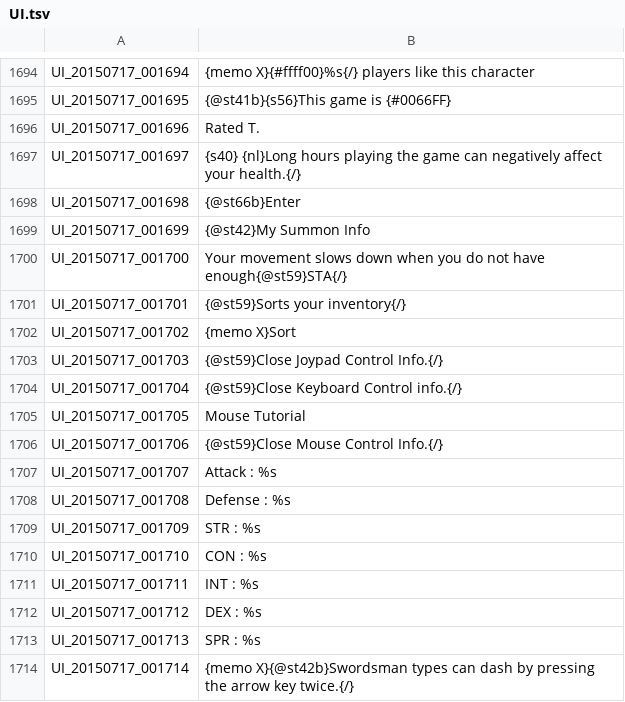
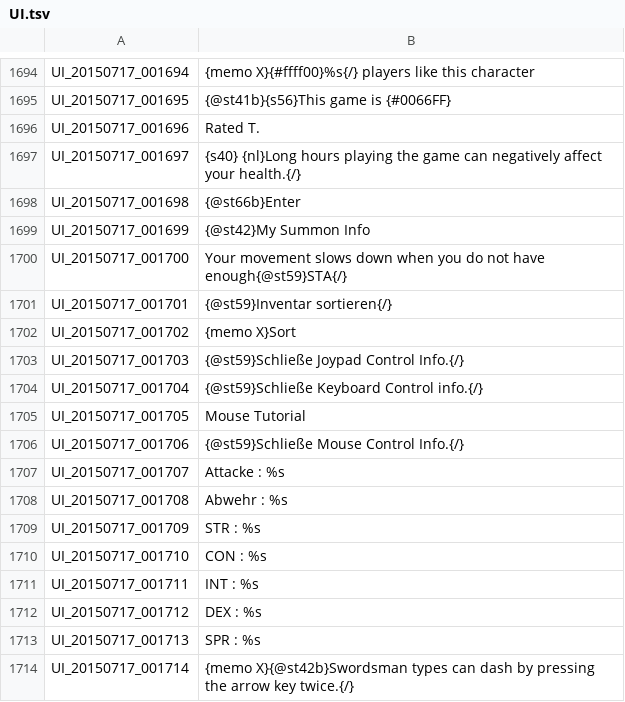
Before and after one commit to Gardosen/GermanTosTranslation, a TSV file: UI.tsv, drawn as a sheet; only a part is shown, gaps mark what is left out; the diff covers the shown part only.

```diff
--- a/UI.tsv
+++ b/UI.tsv
@@ -1700,10 +1700,10 @@ UI_20150717_001699	{@st42}My Summon Info
 UI_20150717_001700	Your movement slows down when you do not have enough{@st59}STA{/}
-UI_20150717_001701	{@st59}Sorts your inventory{/}
+UI_20150717_001701	{@st59}Inventar sortieren{/}
 UI_20150717_001702	{memo X}Sort
-UI_20150717_001703	{@st59}Close Joypad Control Info.{/}
-UI_20150717_001704	{@st59}Close Keyboard Control info.{/}
+UI_20150717_001703	{@st59}Schließe Joypad Control Info.{/}
+UI_20150717_001704	{@st59}Schließe Keyboard Control info.{/}
 UI_20150717_001705	Mouse Tutorial
-UI_20150717_001706	{@st59}Close Mouse Control Info.{/}
-UI_20150717_001707	Attack : %s
-UI_20150717_001708	Defense : %s
+UI_20150717_001706	{@st59}Schließe Mouse Control Info.{/}
+UI_20150717_001707	Attacke : %s
+UI_20150717_001708	Abwehr : %s
 UI_20150717_001709	STR : %s
```
Also changed, not shown: 34 edited cells elsewhere in this file.
